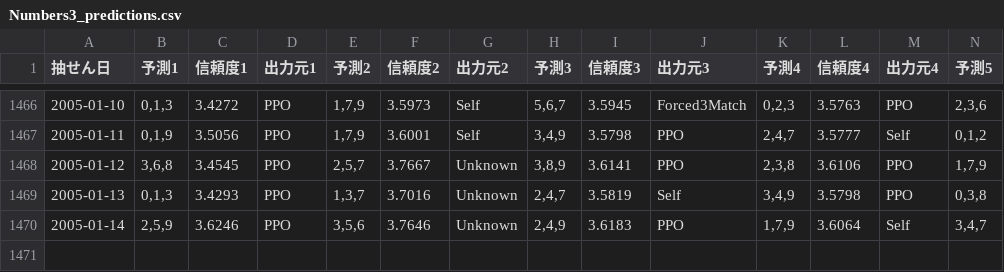
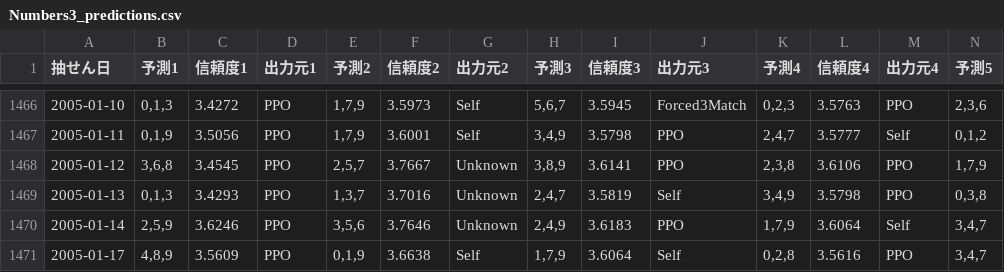
Before and after one commit to Joker7822/num3_v3, a CSV file: Numbers3_predictions.csv, drawn as a sheet; only a part is shown, gaps mark what is left out; rows hold the shown columns only; the diff names each change by its address in the sheet, - before the commit and + after, or states it on an @@ line.

```diff
--- a/Numbers3_predictions.csv
+++ b/Numbers3_predictions.csv
+row 1471: 2005-01-17 | 4,8,9 | 3.5609 | PPO | 0,1,9 | 3.6638 | Self | 1,7,9 | 3.6064 | Self | 0,2,8 | 3.5616 | PPO | 3,4,7
```
